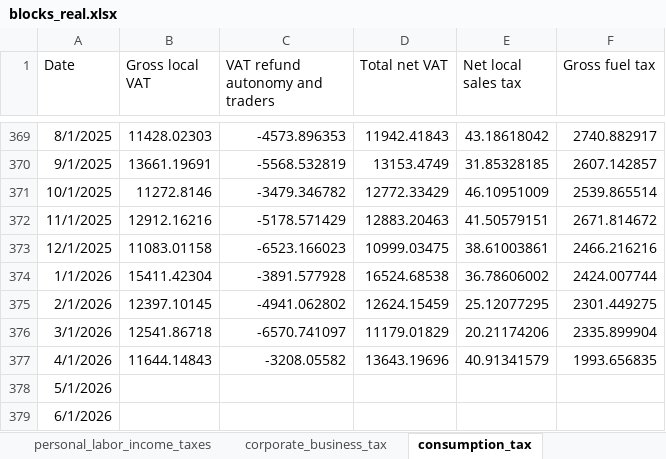
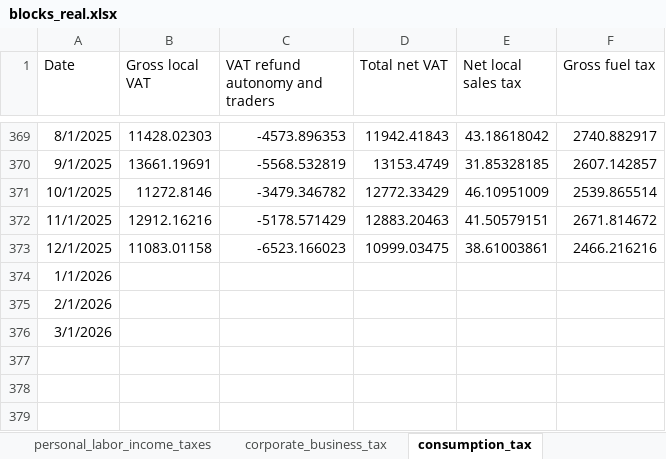
Before and after one commit to EvyatarSegal/gdp-nowcasting-seminar, an Excel workbook: blocks_real.xlsx, sheet consumption_tax, drawn as a sheet; only a part is shown, gaps mark what is left out; values as stored, in another font and other column widths than the file's, no borders; the diff names each change by its address in the sheet, - before the commit and + after, or states it on an @@ line.

```diff
--- a/blocks_real.xlsx (sheet consumption_tax)
+++ b/blocks_real.xlsx (sheet consumption_tax)
-B374 (Gross local VAT): 15411.42304
+B374 (Gross local VAT): (empty)
-C374 (VAT refund autonomy and traders): -3891.577928
+C374 (VAT refund autonomy and traders): (empty)
-D374 (Total net VAT): 16524.68538
+D374 (Total net VAT): (empty)
-E374 (Net local sales tax): 36.78606002
+E374 (Net local sales tax): (empty)
-F374 (Gross fuel tax): 2424.007744
+F374 (Gross fuel tax): (empty)
-B375 (Gross local VAT): 12397.10145
+B375 (Gross local VAT): (empty)
-C375 (VAT refund autonomy and traders): -4941.062802
+C375 (VAT refund autonomy and traders): (empty)
-D375 (Total net VAT): 12624.15459
+D375 (Total net VAT): (empty)
-E375 (Net local sales tax): 25.12077295
+E375 (Net local sales tax): (empty)
-F375 (Gross fuel tax): 2301.449275
+F375 (Gross fuel tax): (empty)
-B376 (Gross local VAT): 12541.86718
+B376 (Gross local VAT): (empty)
-C376 (VAT refund autonomy and traders): -6570.741097
+C376 (VAT refund autonomy and traders): (empty)
-D376 (Total net VAT): 11179.01829
+D376 (Total net VAT): (empty)
-E376 (Net local sales tax): 20.21174206
+E376 (Net local sales tax): (empty)
-F376 (Gross fuel tax): 2335.899904
+F376 (Gross fuel tax): (empty)
-row 377: 4/1/2026 | 11644.14843 | -3208.05582 | 13643.19696 | 40.91341579 | 1993.656835
-row 378: 5/1/2026
-row 379: 6/1/2026
```
Also changed, not shown: sheet personal_labor_income_taxes, sheet corporate_business_tax, sheet real_estate, sheet real_activity, sheet labor, sheet capital_markets, 4 more sheets, SA_results_01.xlsx, blocks_sa_01.xlsx, 24 other files.
